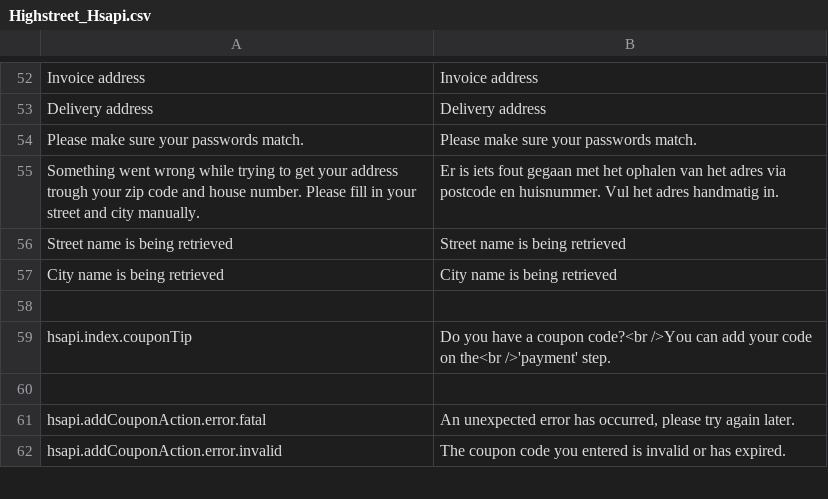
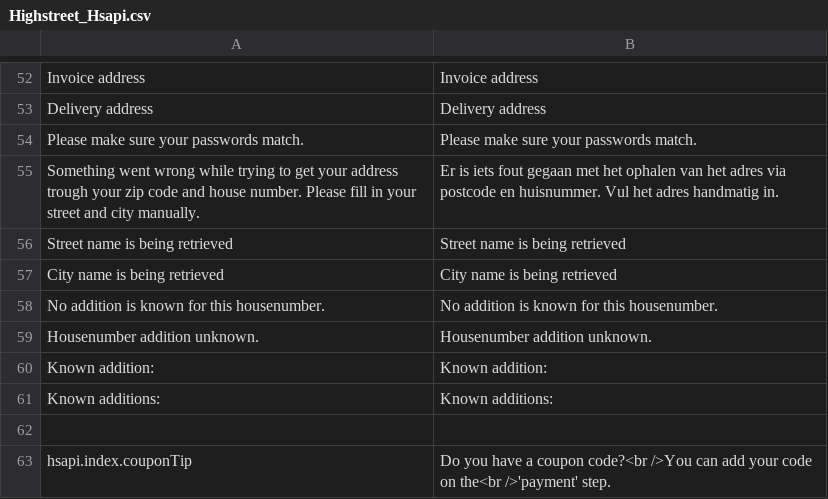
Before and after one commit to OpenMageModuleFostering/highstreet, a CSV file: app/locale/en_US/Highstreet_Hsapi.csv, drawn as a sheet; only a part is shown, gaps mark what is left out; the shorter side is filled out with more unchanged rows; the diff names each change by its address in the sheet, - before the commit and + after, or states it on an @@ line.

```diff
--- a/app/locale/en_US/Highstreet_Hsapi.csv
+++ b/app/locale/en_US/Highstreet_Hsapi.csv
+row 58: No addition is known for this housenumber. | No addition is known for this housenumber.
+row 59: Housenumber addition unknown. | Housenumber addition unknown.
+row 60: Known addition: | Known addition:
+row 61: Known additions: | Known additions:
```
Also changed, not shown: app/locale/nl_NL/Highstreet_Hsapi.csv, 9 other files.
